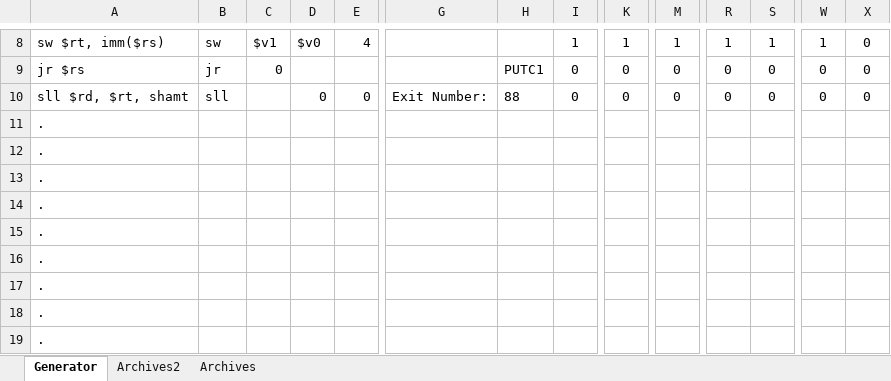
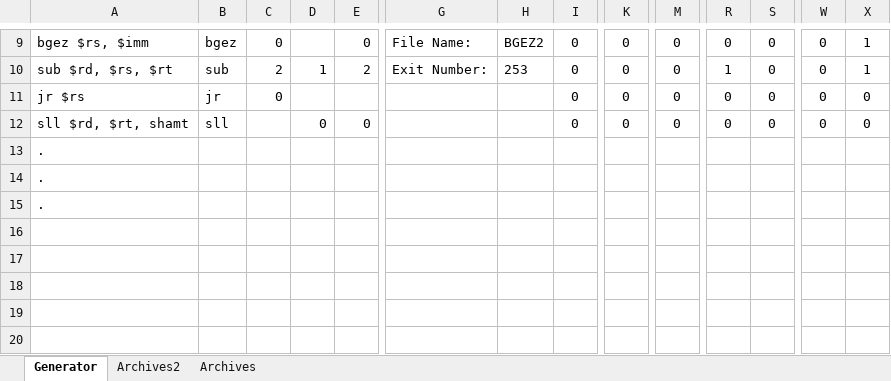
Before and after one commit to marcus-neo/mjnwlc, an Excel workbook: Code Generator.xlsm, sheet Generator, drawn as a sheet; only a part is shown, gaps mark what is left out; values as stored, in another font and other column widths than the file's, no borders; charts and pictures not drawn; removed rows and columns are numbered as before the commit, all else as after; rows hold the shown columns only; the diff covers the shown part only; the diff names each change by its address in the sheet, - before the commit and + after, or states it on an @@ line.

```diff
--- a/Code Generator.xlsm (sheet Generator)
+++ b/Code Generator.xlsm (sheet Generator)
-A9: sw $rt, imm($rs)
+A9: bgez $rs, $imm
-B9: sw
+B9: bgez
-C9: $v1
+C9: 0
-D9: $v0
+D9: (empty)
-E9: 4
+E9: 0
-G9: (empty)
+G9: File Name:
-H9: (empty)
+H9: BGEZ2
-I9: 1
+I9: 0
-K9: 1
+K9: 0
-M9: 1
+M9: 0
-R9: 1
+R9: 0
-S9: 1
+S9: 0
-W9: 1
+W9: 0
-X9: 0
+X9: 1
+row 10: sub $rd, $rs, $rt | sub | 2 | 1 | 2 | Exit Number: | 253 | 0 | 0 | 0 | 1 | 0 | 0 | 1
-H11: PUTC1
+H11: (empty)
-G12: Exit Number:
+G12: (empty)
-H12: 88
+H12: (empty)
-row 11: .
-row 12: .
-row 13: .
-row 14: .
-row 15: .
-row 16: .
```
Also changed, not shown: 1 added row and 20 edited cells elsewhere in this sheet, sheet Archives2, charts or pictures, Function Progress Checker.xlsx, 51 other files.
